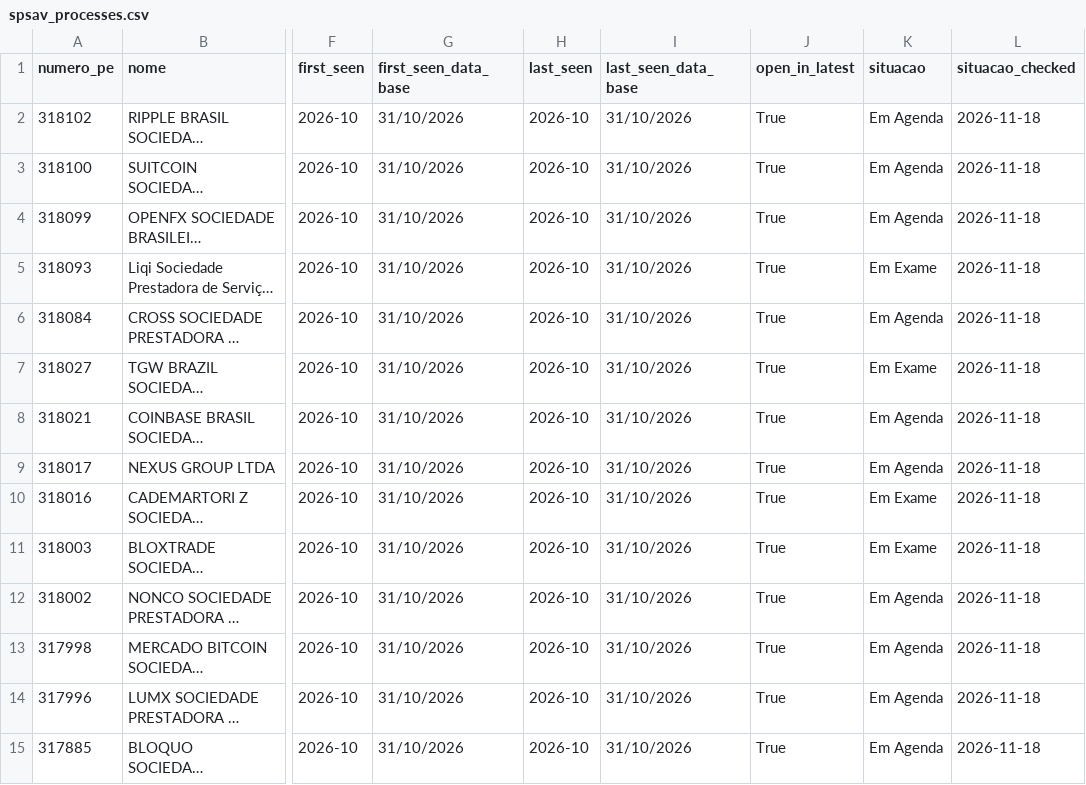
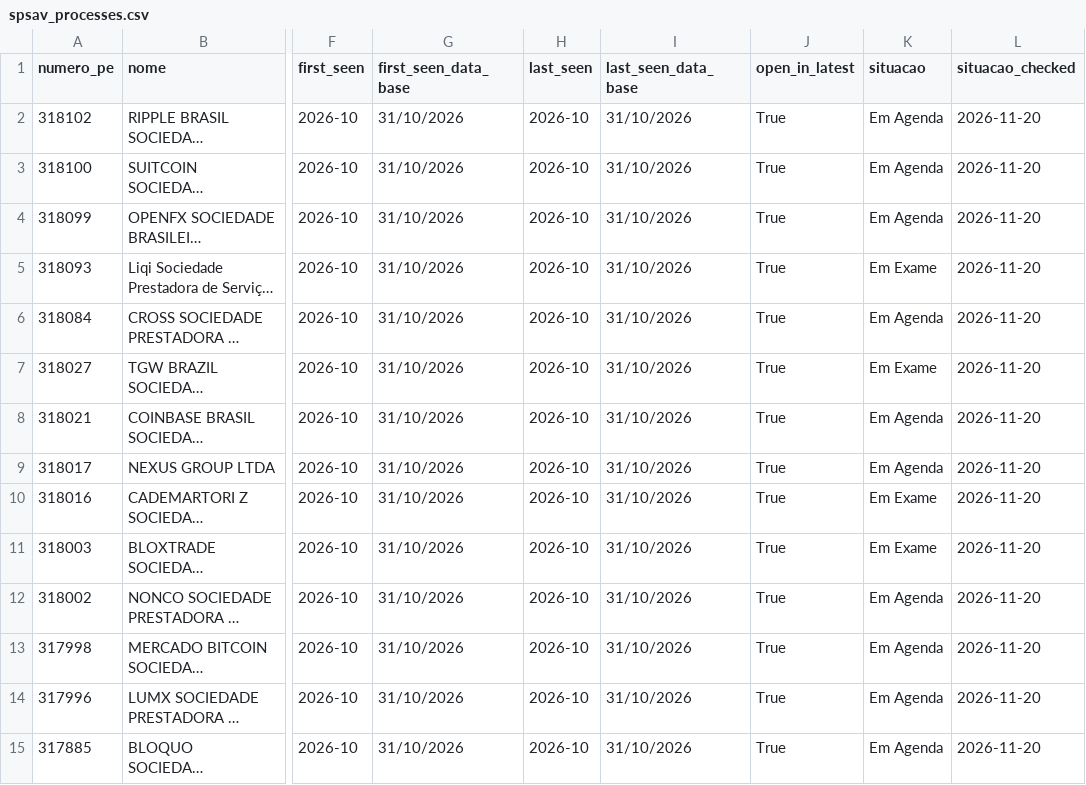
Before and after one commit to vasptracker/vasptracker-data, a CSV file: data/br/spsav_processes.csv, drawn as a sheet; only a part is shown, gaps mark what is left out; long unchanged cells end in …; the diff covers the shown part only; the diff names each change by its address in the sheet, - before the commit and + after, or states it on an @@ line.

```diff
--- a/data/br/spsav_processes.csv
+++ b/data/br/spsav_processes.csv
-L2:L15 (situacao_checked): 2026-11-18
+L2:L15 (situacao_checked): 2026-11-20
```
Also changed, not shown: 33 edited cells elsewhere in this file, data/br/changelog.csv, data/br/platforms.csv, 4 other files.
